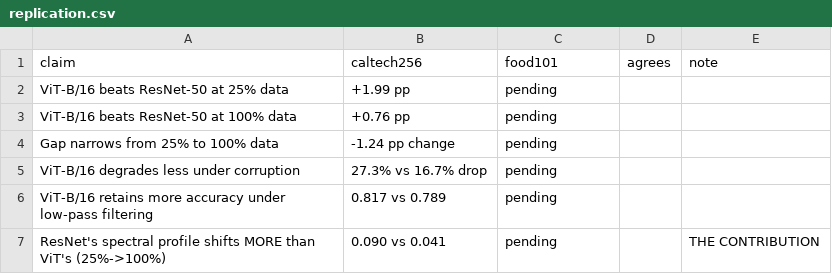
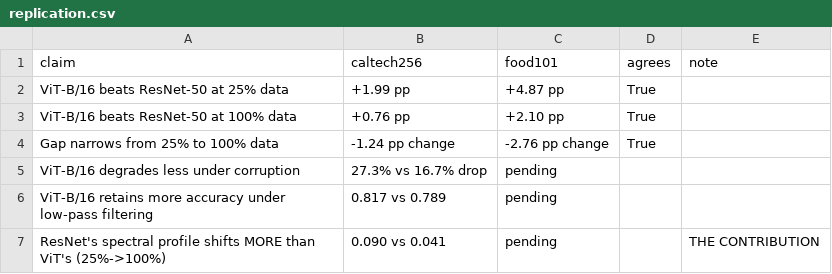
Before and after one commit to KPraveenRaj/cnn-vs-vit, a CSV file: results/tables/replication.csv, drawn as a sheet.

```diff
--- a/results/tables/replication.csv
+++ b/results/tables/replication.csv
@@ -1,5 +1,5 @@
 claim,caltech256,food101,agrees,note
-ViT-B/16 beats ResNet-50 at 25% data,+1.99 pp,pending,,
-ViT-B/16 beats ResNet-50 at 100% data,+0.76 pp,pending,,
-Gap narrows from 25% to 100% data,-1.24 pp change,pending,,
+ViT-B/16 beats ResNet-50 at 25% data,+1.99 pp,+4.87 pp,True,
+ViT-B/16 beats ResNet-50 at 100% data,+0.76 pp,+2.10 pp,True,
+Gap narrows from 25% to 100% data,-1.24 pp change,-2.76 pp change,True,
 ViT-B/16 degrades less under corruption,27.3% vs 16.7% drop,pending,,
```
Also changed, not shown: results/runs/vit_b16_food101_f100_s0_fullft/train_log.csv, results/tables/calibration.csv, 52 other files.
